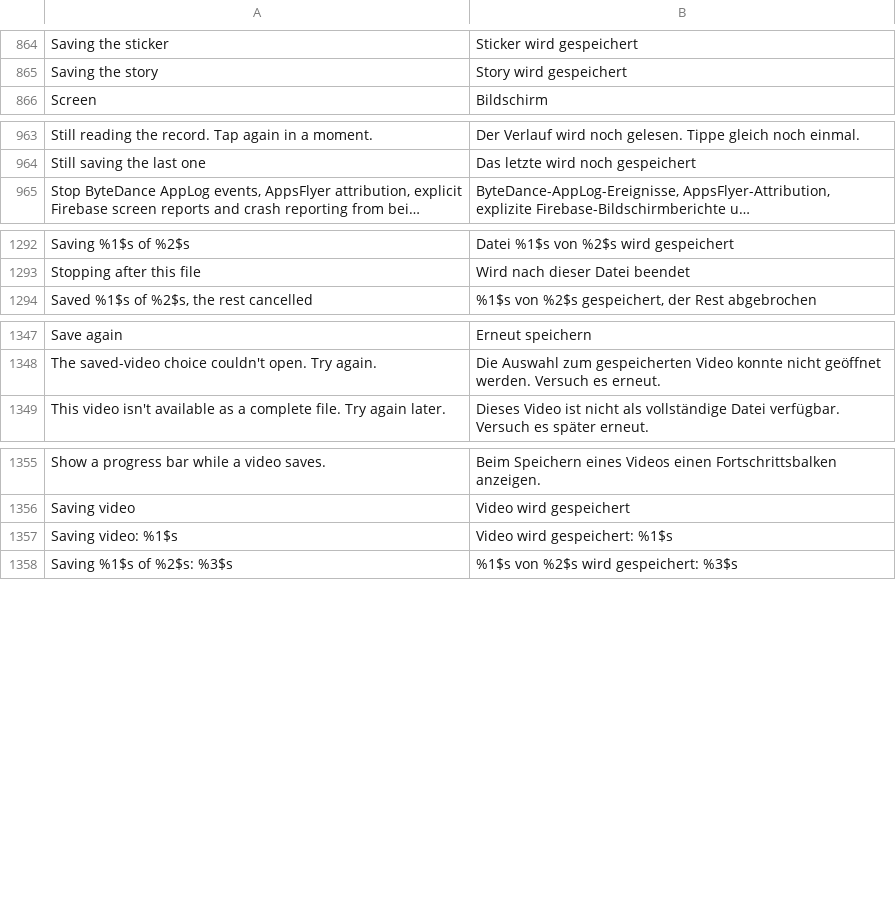
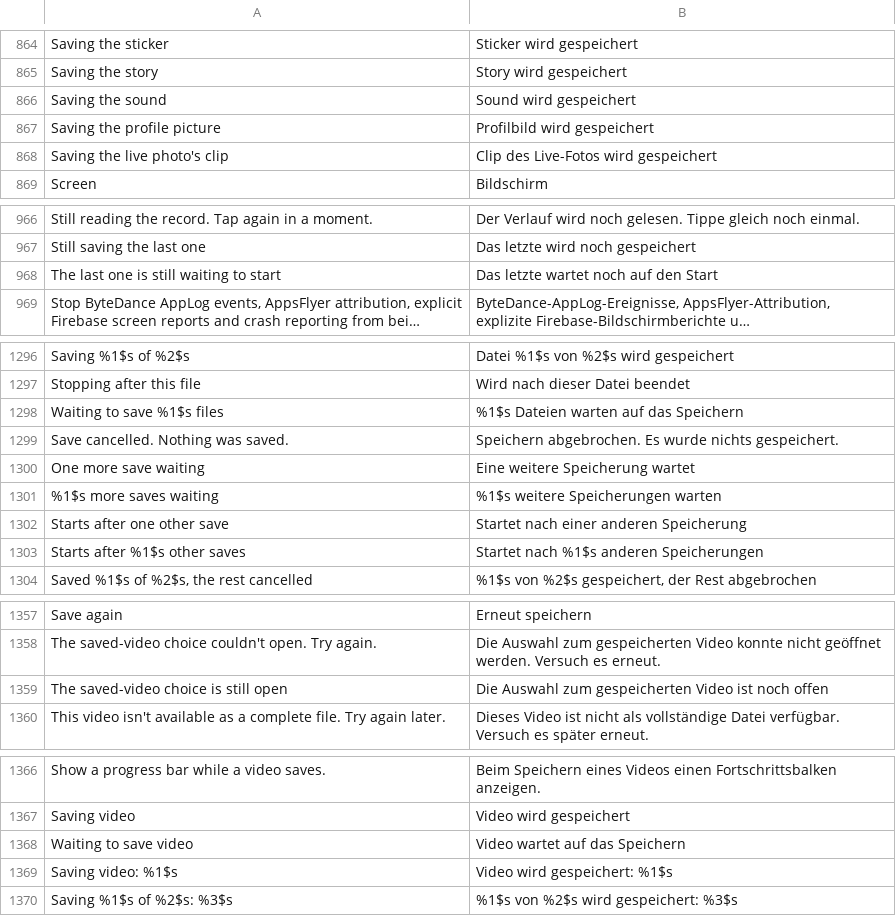
Before and after one commit to BlackGold8282/HushFeed, a TSV file: extensions/tiktok/src/main/l10n/de.tsv, drawn as a sheet; only a part is shown, gaps mark what is left out; long unchanged cells end in …; the diff names each change by its address in the sheet, - before the commit and + after, or states it on an @@ line.

```diff
--- a/extensions/tiktok/src/main/l10n/de.tsv
+++ b/extensions/tiktok/src/main/l10n/de.tsv
+row 866: Saving the sound | Sound wird gespeichert
+row 867: Saving the profile picture | Profilbild wird gespeichert
+row 868: Saving the live photo's clip | Clip des Live-Fotos wird gespeichert
+row 968: The last one is still waiting to start | Das letzte wartet noch auf den Start
+row 1298: Waiting to save %1$s files | %1$s Dateien warten auf das Speichern
+row 1299: Save cancelled. Nothing was saved. | Speichern abgebrochen. Es wurde nichts gespeichert.
+row 1300: One more save waiting | Eine weitere Speicherung wartet
+row 1301: %1$s more saves waiting | %1$s weitere Speicherungen warten
+row 1302: Starts after one other save | Startet nach einer anderen Speicherung
+row 1303: Starts after %1$s other saves | Startet nach %1$s anderen Speicherungen
+row 1359: The saved-video choice is still open | Die Auswahl zum gespeicherten Video ist noch offen
+row 1368: Waiting to save video | Video wartet auf das Speichern
```
Also changed, not shown: extensions/tiktok/src/main/l10n/en.csv, extensions/tiktok/src/main/l10n/es.tsv, 22 other files.
